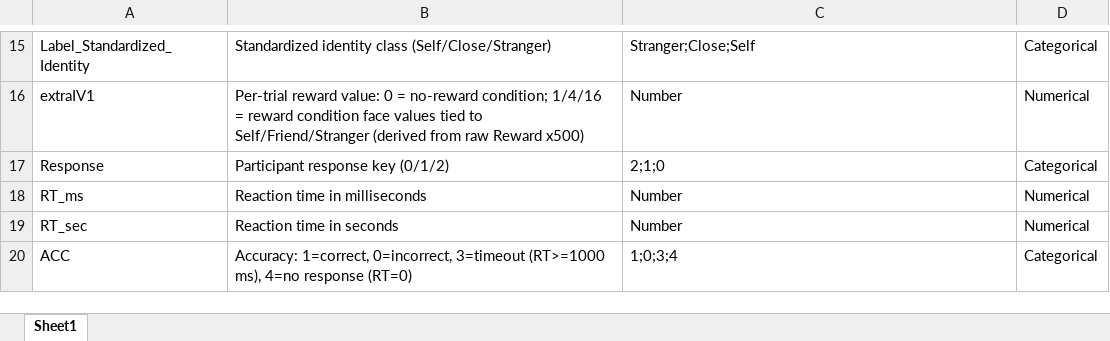
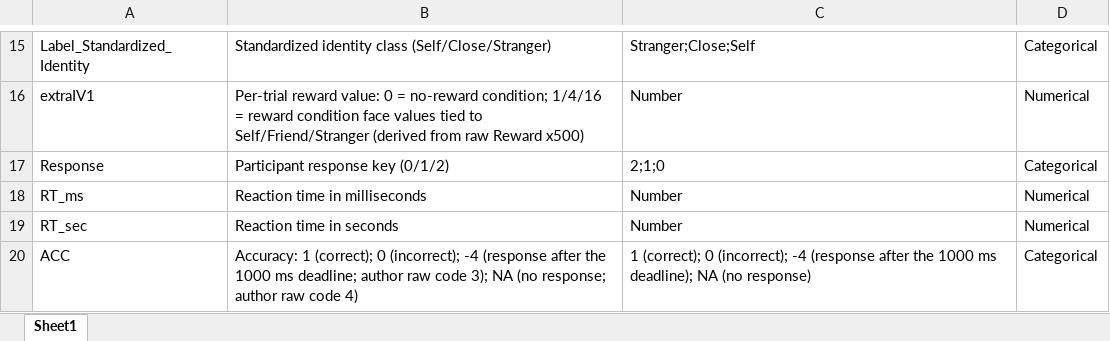
Before and after one commit to Chuan-Peng-Lab/SPE_Database, an Excel workbook: 1_Data/Sui_2015_unpub/Codebook_Sui_2015_unpub_Exp1_Clean.xlsx, sheet Sheet1, drawn as a sheet; only a part is shown, gaps mark what is left out; values as stored, in another font and other column widths than the file's, no borders; the diff names each change by its address in the sheet, - before the commit and + after, or states it on an @@ line.

Commit message:
data(ACC): unify ACC coding to the database-wide 6-code set
- Sui_2015_unpub: author codes 3=timeout (RT>=1000 ms) -> -4 (213 cells), 4=no response -> NA (6 cells); merge.R gains the mapping, stopifnot row-count guards and na="NA"; codebook ACC row updated
- Lee_2026_BritJPsy E1a/E1b/E2: empty ACC fields -> literal NA (1,417 cells); clean.R writes with na="NA"
- library-wide ACC domain now {1, 0, NA, -2, -4}; 0 out-of-domain cells; byte format (no BOM, LF) preserved

```diff
--- a/1_Data/Sui_2015_unpub/Codebook_Sui_2015_unpub_Exp1_Clean.xlsx (sheet Sheet1)
+++ b/1_Data/Sui_2015_unpub/Codebook_Sui_2015_unpub_Exp1_Clean.xlsx (sheet Sheet1)
-B20: Accuracy: 1=correct, 0=incorrect, 3=timeout (RT>=1000 ms), 4=no response (RT=0)
+B20: Accuracy: 1 (correct); 0 (incorrect); -4 (response after the 1000 ms deadline; author raw code 3); NA (no response; author raw code 4)
-C20: 1;0;3;4
+C20: 1 (correct); 0 (incorrect); -4 (response after the 1000 ms deadline); NA (no response)
```
Also changed, not shown: 6 other files.
